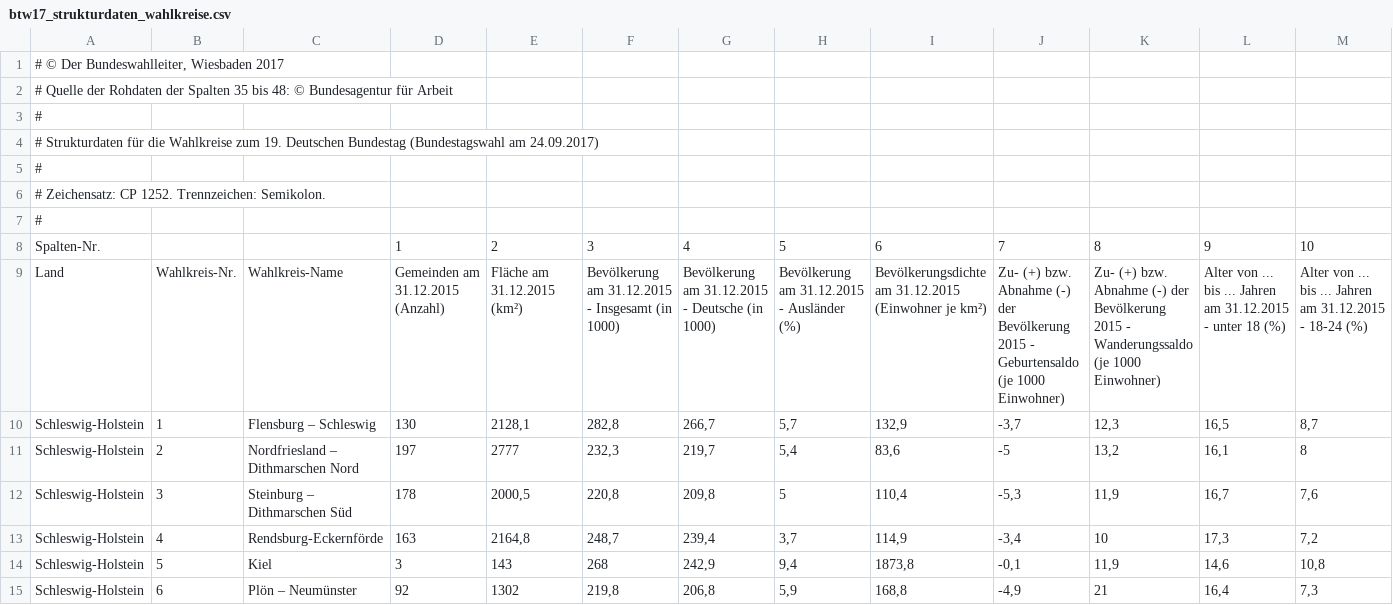
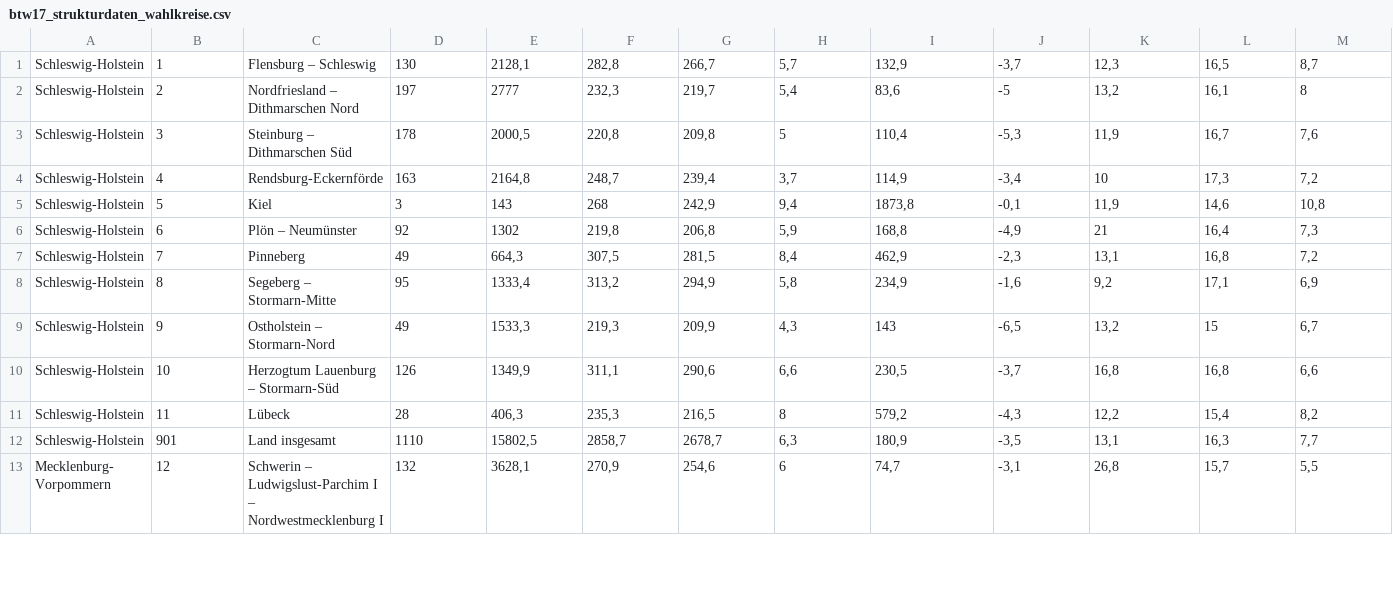
Before and after one commit to Spring-Framework-Java-Apps/btw17kandidaten, a CSV file: etc/ergebnisse/importing/btw17_strukturdaten_wahlkreise.csv, drawn as a sheet; only a part is shown; the shorter side is filled out with more unchanged rows; rows hold the shown columns only; the diff names each change by its address in the sheet, - before the commit and + after, or states it on an @@ line.

```diff
--- a/etc/ergebnisse/importing/btw17_strukturdaten_wahlkreise.csv
+++ b/etc/ergebnisse/importing/btw17_strukturdaten_wahlkreise.csv
-row 1: # © Der Bundeswahlleiter, Wiesbaden 2017
-row 2: # Quelle der Rohdaten der Spalten 35 bis 48: © Bundesagentur für Arbeit
-row 3: #
-row 4: # Strukturdaten für die Wahlkreise zum 19. Deutschen Bundestag (Bundestagswahl am 24.09.2017)
-row 5: #
-row 6: # Zeichensatz: CP 1252. Trennzeichen: Semikolon.
-row 7: #
-row 8: Spalten-Nr. |  |  | 1 | 2 | 3 | 4 | 5 | 6 | 7 | 8 | 9 | 10
-row 9: Land | Wahlkreis-Nr. | Wahlkreis-Name | Gemeinden am 31.12.2015 (Anzahl) | Fläche am 31.12.2015 (km²) | Bevölkerung am 31.12.2015 - Insgesamt (in 1000) | Bevölkerung am 31.12.2015 - Deutsche (in 1000) | Bevölkerung am 31.12.2015 - Ausländer (%) | Bevölkerungsdichte am 31.12.2015 (Einwohner je km²) | Zu- (+) bzw. Abnahme (-) der Bevölkerung 2015 - Geburtensaldo (je 1000 Einwohner) | Zu- (+) bzw. Abnahme (-) der Bevölkerung 2015 - Wanderungssaldo (je 1000 Einwohner) | Alter von ... bis ... Jahren am 31.12.2015 - unter 18 (%) | Alter von ... bis ... Jahren am 31.12.2015 - 18-24 (%)
```
Also changed, not shown: 7 other files.
